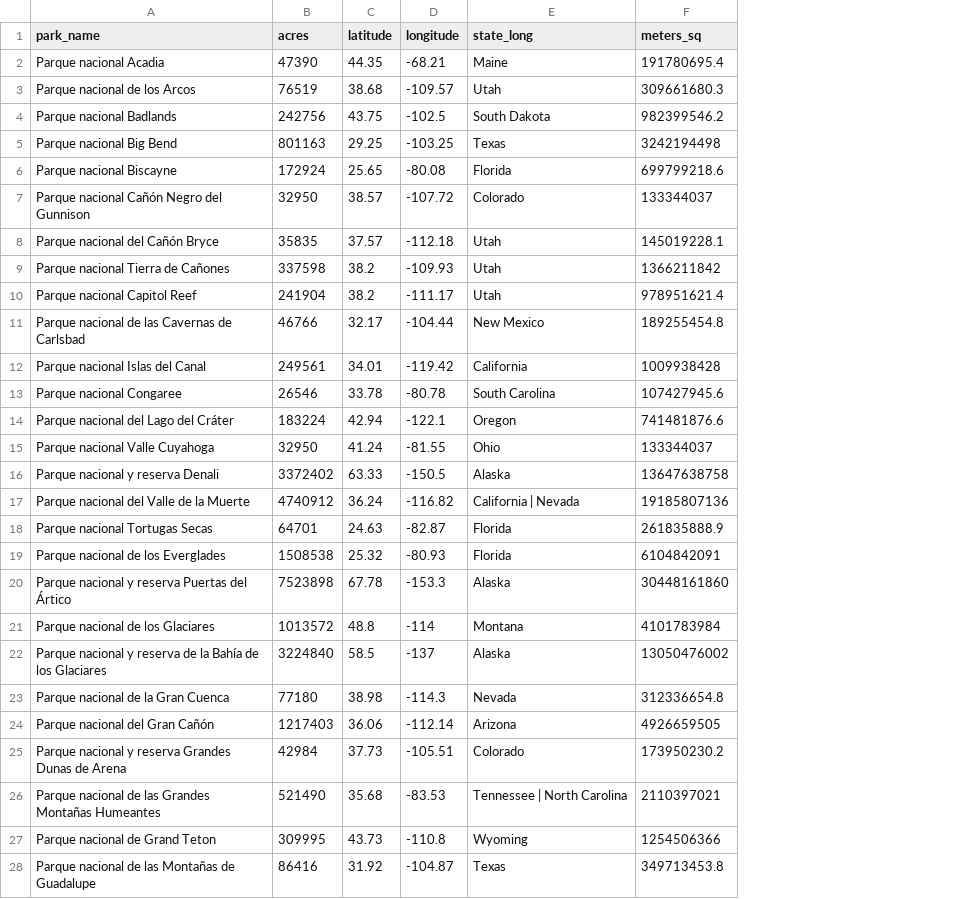
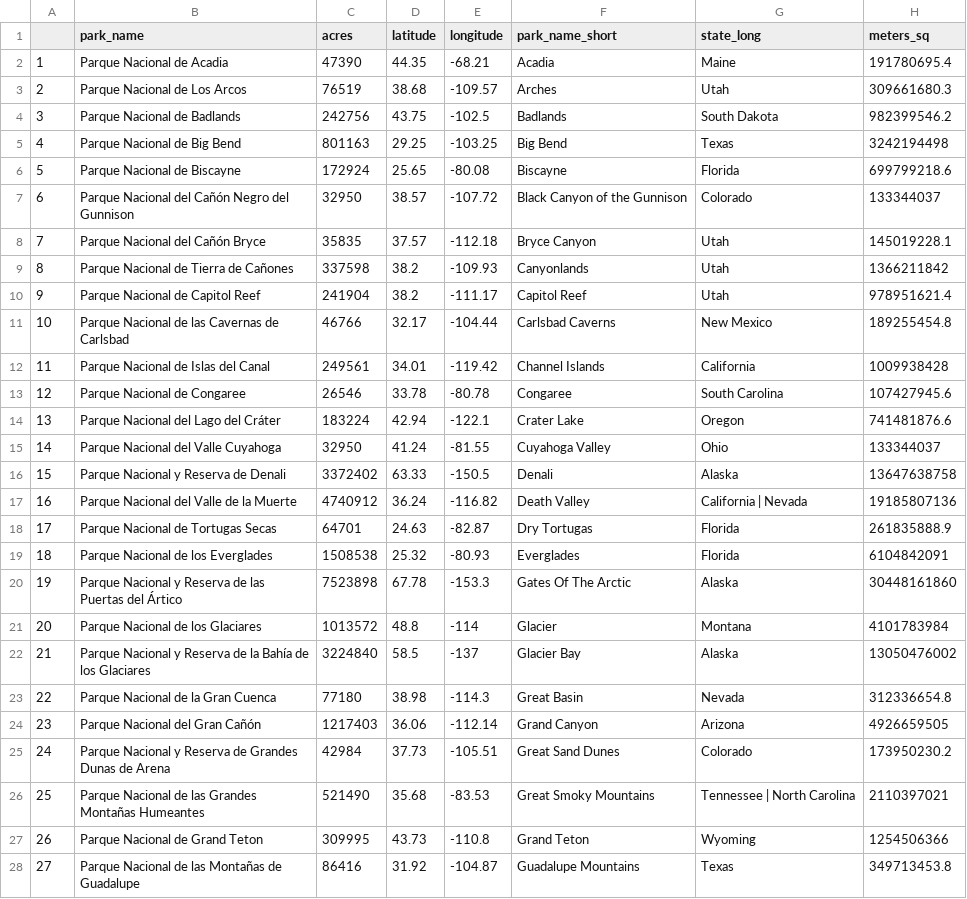
Before and after one commit to moriahtaylor1/national_parks_shiny, a CSV file: output_data/parques.csv, drawn as a sheet; only a part is shown; addresses are those after the commit; the diff covers the shown part only; the diff names each change by its address in the sheet, - before the commit and + after, or states it on an @@ line.

```diff
--- a/output_data/parques.csv
+++ b/output_data/parques.csv
+column A, rows 2-28: 1 | 2 | 3 | 4 | 5 | 6 | 7 | 8 | 9 | 10 | 11 | 12 | 13 | 14 | 15 | 16 | 17 | 18 | 19 | 20 | 21 | 22 | 23 | 24 | 25 | 26 | 27
+column F (park_name_short), rows 2-28: Acadia | Arches | Badlands | Big Bend | Biscayne | Black Canyon of the Gunnison | Bryce Canyon | Canyonlands | Capitol Reef | Carlsbad Caverns | Channel Islands | Congaree | Crater Lake | Cuyahoga Valley | Denali | Death Valley | Dry Tortugas | Everglades | Gates Of The Arctic | Glacier | Glacier Bay | Great Basin | Grand Canyon | Great Sand Dunes | Great Smoky Mountains | Grand Teton | Guadalupe Mountains
-B2 (park_name): Parque nacional Acadia
+B2 (park_name): Parque Nacional de Acadia
-B3 (park_name): Parque nacional de los Arcos
+B3 (park_name): Parque Nacional de Los Arcos
-B4 (park_name): Parque nacional Badlands
+B4 (park_name): Parque Nacional de Badlands
-B5 (park_name): Parque nacional Big Bend
+B5 (park_name): Parque Nacional de Big Bend
-B6 (park_name): Parque nacional Biscayne
+B6 (park_name): Parque Nacional de Biscayne
-B7 (park_name): Parque nacional Cañón Negro del Gunnison
+B7 (park_name): Parque Nacional del Cañón Negro del Gunnison
-B8 (park_name): Parque nacional del Cañón Bryce
+B8 (park_name): Parque Nacional del Cañón Bryce
-B9 (park_name): Parque nacional Tierra de Cañones
+B9 (park_name): Parque Nacional de Tierra de Cañones
-B10 (park_name): Parque nacional Capitol Reef
+B10 (park_name): Parque Nacional de Capitol Reef
-B11 (park_name): Parque nacional de las Cavernas de Carlsbad
+B11 (park_name): Parque Nacional de las Cavernas de Carlsbad
-B12 (park_name): Parque nacional Islas del Canal
+B12 (park_name): Parque Nacional de Islas del Canal
-B13 (park_name): Parque nacional Congaree
+B13 (park_name): Parque Nacional de Congaree
-B14 (park_name): Parque nacional del Lago del Cráter
+B14 (park_name): Parque Nacional del Lago del Cráter
-B15 (park_name): Parque nacional Valle Cuyahoga
+B15 (park_name): Parque Nacional del Valle Cuyahoga
-B16 (park_name): Parque nacional y reserva Denali
+B16 (park_name): Parque Nacional y Reserva de Denali
-B17 (park_name): Parque nacional del Valle de la Muerte
+B17 (park_name): Parque Nacional del Valle de la Muerte
-B18 (park_name): Parque nacional Tortugas Secas
+B18 (park_name): Parque Nacional de Tortugas Secas
-B19 (park_name): Parque nacional de los Everglades
+B19 (park_name): Parque Nacional de los Everglades
-B20 (park_name): Parque nacional y reserva Puertas del…
+B20 (park_name): Parque Nacional y Reserva de las Puertas del…
-B21 (park_name): Parque nacional de los Glaciares
+B21 (park_name): Parque Nacional de los Glaciares
-B22 (park_name): Parque nacional y reserva de la…
+B22 (park_name): Parque Nacional y Reserva de la…
-B23 (park_name): Parque nacional de la Gran Cuenca
+B23 (park_name): Parque Nacional de la Gran Cuenca
-B24 (park_name): Parque nacional del Gran Cañón
+B24 (park_name): Parque Nacional del Gran Cañón
-B25 (park_name): Parque nacional y reserva Grandes Dunas…
+B25 (park_name): Parque Nacional y Reserva de Grandes Dunas…
-B26 (park_name): Parque nacional de las…
+B26 (park_name): Parque Nacional de las…
-B27 (park_name): Parque nacional de Grand Teton
+B27 (park_name): Parque Nacional de Grand Teton
-B28 (park_name): Parque nacional de las Montañas de Guadalupe
+B28 (park_name): Parque Nacional de las Montañas de Guadalupe
```
Also changed, not shown: 29 edited cells elsewhere in this file, 7 other files.
